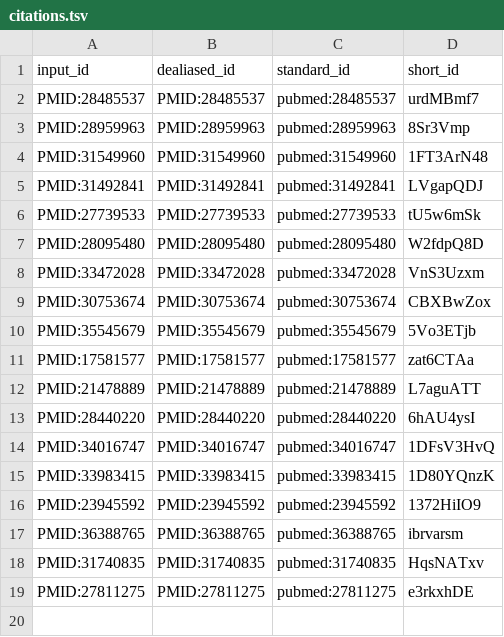
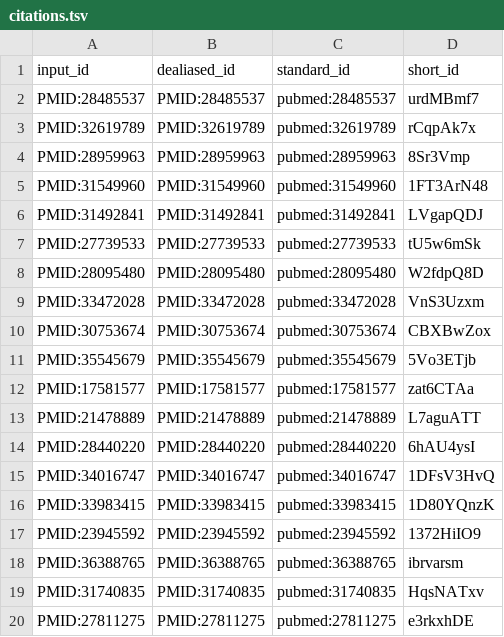
Before and after one commit to quinlan-lab/mutator-epistasis-manuscript, a TSV file: citations.tsv, drawn as a sheet.

```diff
--- a/citations.tsv
+++ b/citations.tsv
@@ -2,2 +2,3 @@ input_id	dealiased_id	standard_id	short_id
 PMID:28485537	PMID:28485537	pubmed:28485537	urdMBmf7
+PMID:32619789	PMID:32619789	pubmed:32619789	rCqpAk7x
 PMID:28959963	PMID:28959963	pubmed:28959963	8Sr3Vmp
```
Also changed, not shown: 7 other files.
